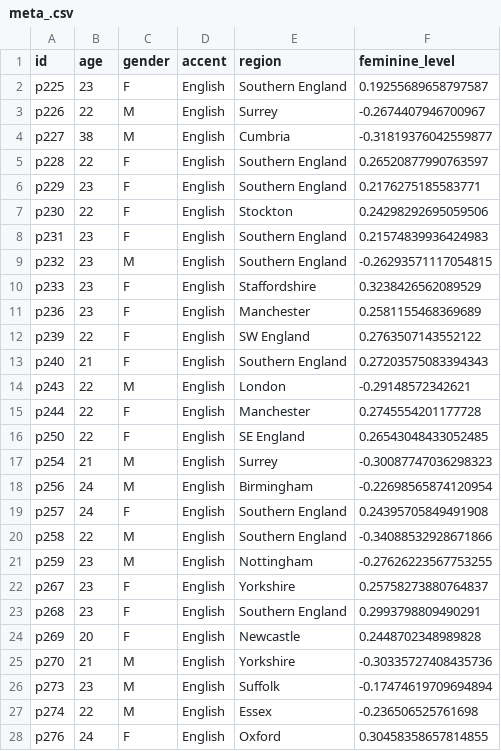
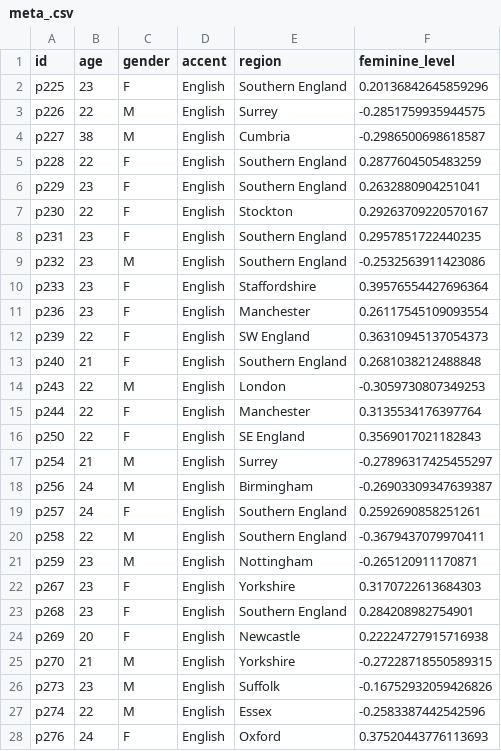
Before and after one commit to YiqiuWangVT/deep-speaker, a CSV file: deep_speaker/notebook/meta_.csv, drawn as a sheet; only a part is shown; the diff covers the shown part only.

Commit message:
calculate the average feminie level using speech of same contents

```diff
--- a/deep_speaker/notebook/meta_.csv
+++ b/deep_speaker/notebook/meta_.csv
@@ -1,28 +1,28 @@
 id,age,gender,accent,region,feminine_level
-p225,23,F,English,Southern  England,0.19255689658797587
-p226,22,M,English,Surrey,-0.2674407946700967
-p227,38,M,English,Cumbria,-0.31819376042559877
-p228,22,F,English,Southern  England,0.26520877990763597
-p229,23,F,English,Southern  England,0.2176275185583771
-p230,22,F,English,Stockton,0.24298292695059506
-p231,23,F,English,Southern  England,0.21574839936424983
-p232,23,M,English,Southern  England,-0.26293571117054815
-p233,23,F,English,Staffordshire,0.3238426562089529
-p236,23,F,English,Manchester,0.2581155468369689
-p239,22,F,English,SW  England,0.2763507143552122
-p240,21,F,English,Southern  England,0.27203575083394343
-p243,22,M,English,London,-0.29148572342621
-p244,22,F,English,Manchester,0.2745554201177728
-p250,22,F,English,SE  England,0.26543048433052485
-p254,21,M,English,Surrey,-0.30087747036298323
-p256,24,M,English,Birmingham,-0.22698565874120954
-p257,24,F,English,Southern  England,0.24395705849491908
-p258,22,M,English,Southern  England,-0.34088532928671866
-p259,23,M,English,Nottingham,-0.27626223567753255
-p267,23,F,English,Yorkshire,0.25758273880764837
-p268,23,F,English,Southern  England,0.2993798809490291
-p269,20,F,English,Newcastle,0.2448702348989828
-p270,21,M,English,Yorkshire,-0.30335727408435736
-p273,23,M,English,Suffolk,-0.17474619709694894
-p274,22,M,English,Essex,-0.236506525761698
-p276,24,F,English,Oxford,0.30458358657814855
+p225,23,F,English,Southern  England,0.20136842645859296
+p226,22,M,English,Surrey,-0.2851759935944575
+p227,38,M,English,Cumbria,-0.2986500698618587
+p228,22,F,English,Southern  England,0.2877604505483259
+p229,23,F,English,Southern  England,0.2632880904251041
+p230,22,F,English,Stockton,0.29263709220570167
+p231,23,F,English,Southern  England,0.2957851722440235
+p232,23,M,English,Southern  England,-0.2532563911423086
+p233,23,F,English,Staffordshire,0.39576554427696364
+p236,23,F,English,Manchester,0.26117545109093554
+p239,22,F,English,SW  England,0.36310945137054373
+p240,21,F,English,Southern  England,0.2681038212488848
+p243,22,M,English,London,-0.3059730807349253
+p244,22,F,English,Manchester,0.3135534176397764
+p250,22,F,English,SE  England,0.3569017021182843
+p254,21,M,English,Surrey,-0.27896317425455297
+p256,24,M,English,Birmingham,-0.26903309347639387
+p257,24,F,English,Southern  England,0.2592690858251261
+p258,22,M,English,Southern  England,-0.3679437079970411
+p259,23,M,English,Nottingham,-0.265120911170871
+p267,23,F,English,Yorkshire,0.3170722613684303
+p268,23,F,English,Southern  England,0.284208982754901
+p269,20,F,English,Newcastle,0.22224727915716938
+p270,21,M,English,Yorkshire,-0.27228718550589315
+p273,23,M,English,Suffolk,-0.16752932059426826
+p274,22,M,English,Essex,-0.2583387442542596
+p276,24,F,English,Oxford,0.37520443776113693
```
Also changed, not shown: 6 edited cells elsewhere in this file, 5 other files.
